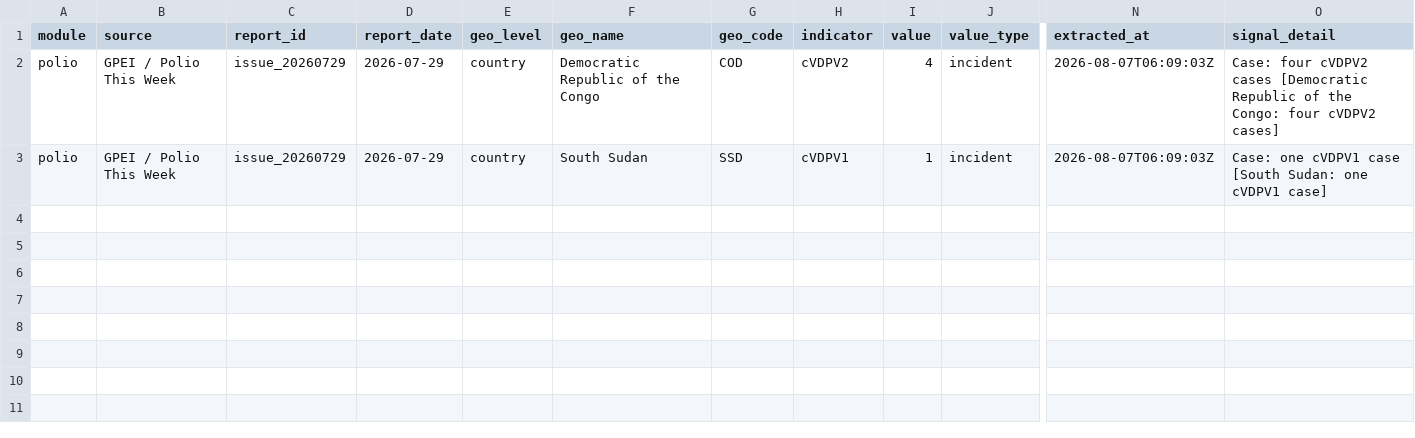
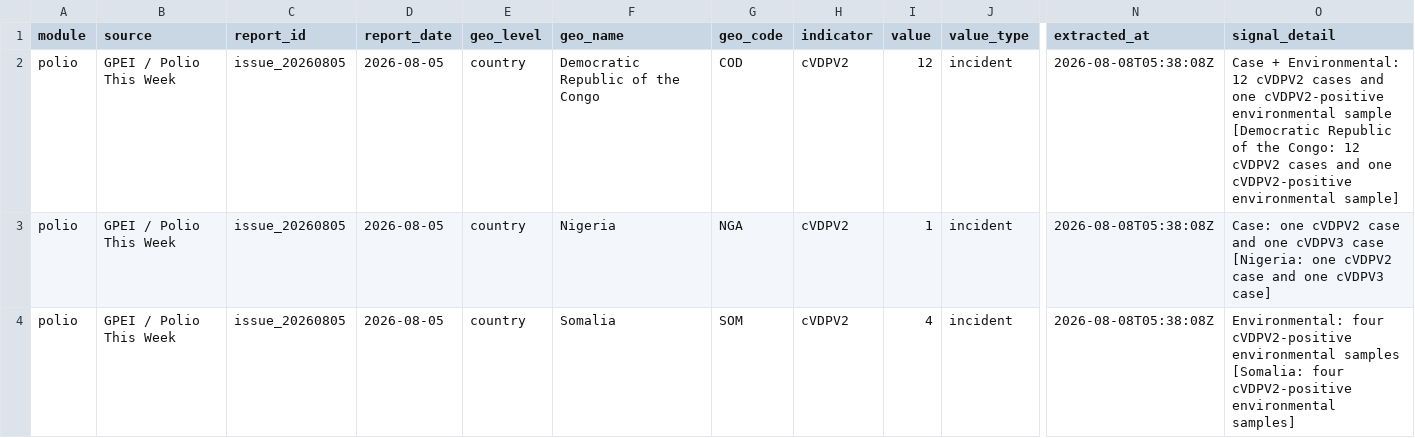
Before and after one commit to zabre-hyacinthe/PREIS_Polio, a CSV file: data/final/preis_common/preis_signals.csv, drawn as a sheet; only a part is shown, gaps mark what is left out; rows hold the shown columns only; the diff names each change by its address in the sheet, - before the commit and + after, or states it on an @@ line.

```diff
--- a/data/final/preis_common/preis_signals.csv
+++ b/data/final/preis_common/preis_signals.csv
-C2:C3 (report_id): issue_20260729
+C2:C3 (report_id): issue_20260805
-D2:D3 (report_date): 2026-07-29
+D2:D3 (report_date): 2026-08-05
-I2 (value): 4
+I2 (value): 12
-N2:N3 (extracted_at): 2026-08-07T06:09:03Z
+N2:N3 (extracted_at): 2026-08-08T05:38:08Z
-O2 (signal_detail): Case: four cVDPV2 cases [Democratic Republic of the Congo: four cVDPV2 cases]
+O2 (signal_detail): Case + Environmental: 12 cVDPV2 cases and one cVDPV2-positive environmental sample [Democratic Republic of the Congo: 12 cVDPV2 cases and one cVDPV2-positive environmental sample]
-F3 (geo_name): South Sudan
+F3 (geo_name): Nigeria
-G3 (geo_code): SSD
+G3 (geo_code): NGA
-H3 (indicator): cVDPV1
+H3 (indicator): cVDPV2
-O3 (signal_detail): Case: one cVDPV1 case [South Sudan: one cVDPV1 case]
+O3 (signal_detail): Case: one cVDPV2 case and one cVDPV3 case [Nigeria: one cVDPV2 case and one cVDPV3 case]
+row 4: polio | GPEI / Polio This Week | issue_20260805 | 2026-08-05 | country | Somalia | SOM | cVDPV2 | 4 | incident | 2026-08-08T05:38:08Z | Environmental: four cVDPV2-positive environmental samples [Somalia: four cVDPV2-positive environmental samples]
```
Also changed, not shown: dashboard/data/dashboard/polio_africa_email_input.csv, dashboard/data/dashboard/polio_alert_input.csv, 5 other files.
